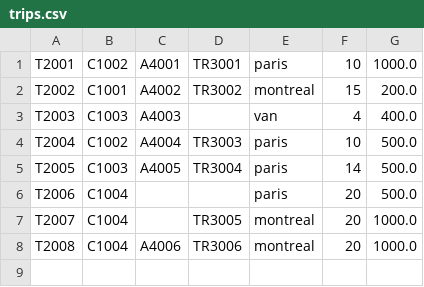
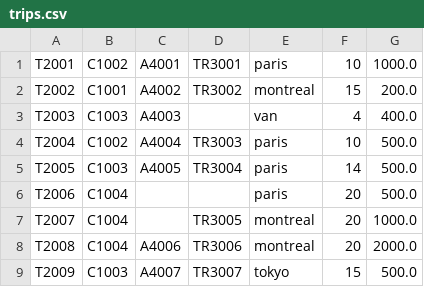
Before and after one commit to hace420/SmartTravel, a CSV file: output/data/trips.csv, drawn as a sheet.

```diff
--- a/output/data/trips.csv
+++ b/output/data/trips.csv
@@ -7,2 +7,3 @@ T2006;C1004;;;paris;20;500.0
 T2007;C1004;;TR3005;montreal;20;1000.0
-T2008;C1004;A4006;TR3006;montreal;20;1000.0
+T2008;C1004;A4006;TR3006;montreal;20;2000.0
+T2009;C1003;A4007;TR3007;tokyo;15;500.0
```
Also changed, not shown: output/data/accommodations.csv, output/data/transportations.csv, 9 other files.
